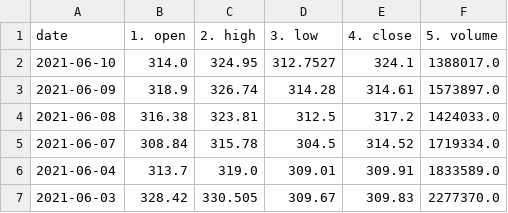
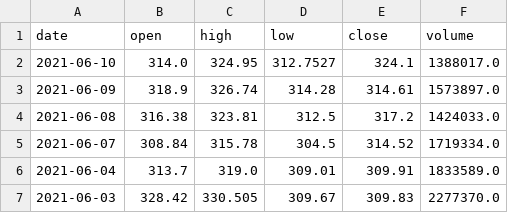
Before and after one commit to sayantikabanik/DataJourney, a CSV file: analytics_framework/intake/data/TWLO_stock.csv, drawn as a sheet; only a part is shown.

```diff
--- a/analytics_framework/intake/data/TWLO_stock.csv
+++ b/analytics_framework/intake/data/TWLO_stock.csv
@@ -1,2 +1,2 @@
-date,1. open,2. high,3. low,4. close,5. volume
+date,open,high,low,close,volume
 2021-06-10,314.0,324.95,312.7527,324.1,1388017.0
```
Also changed, not shown: 1 other file.
